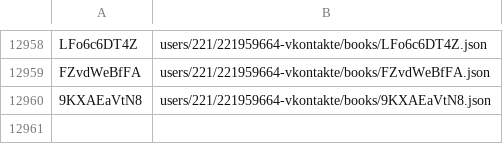
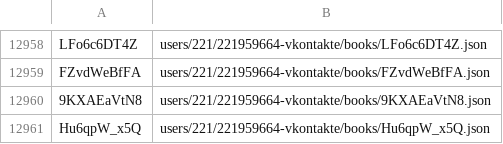
Before and after one commit to knigopis/repo.knigopis.com, a CSV file: books.csv, drawn as a sheet; only a part is shown, gaps mark what is left out.

Commit message:
Added book 'Конь и его мальчик' by 'geyski'

```diff
--- a/books.csv
+++ b/books.csv
@@ -12960 +12960,2 @@ FZvdWeBfFA,users/221/221959664-vkontakte/books/FZvdWeBfFA.json
 9KXAEaVtN8,users/221/221959664-vkontakte/books/9KXAEaVtN8.json
+Hu6qpW_x5Q,users/221/221959664-vkontakte/books/Hu6qpW_x5Q.json
```
Also changed, not shown: 6 other files.
